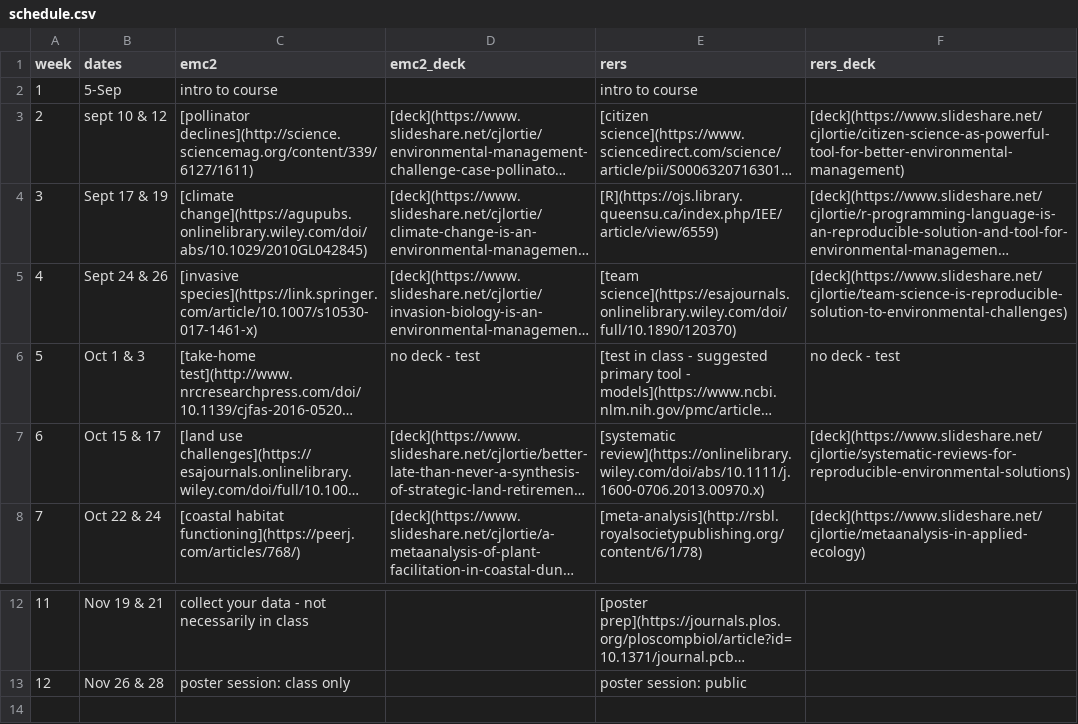
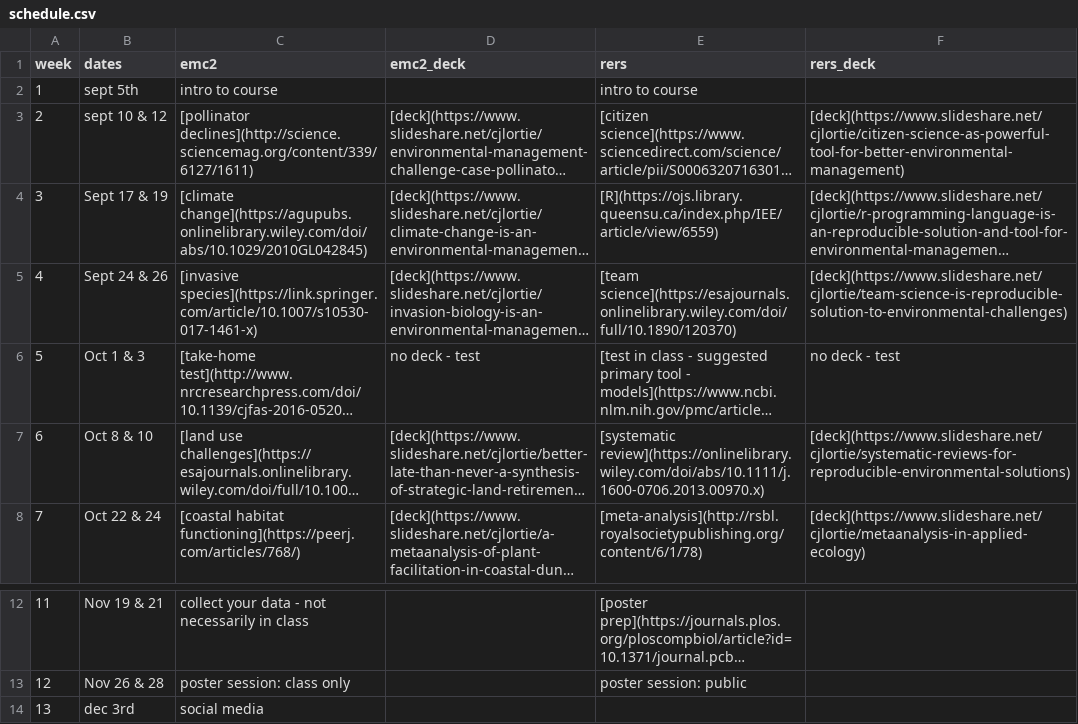
Before and after one commit to cjlortie/bio4enviro, a CSV file: schedule.csv, drawn as a sheet; only a part is shown, gaps mark what is left out; long unchanged cells end in …; the diff names each change by its address in the sheet, - before the commit and + after, or states it on an @@ line.

```diff
--- a/schedule.csv
+++ b/schedule.csv
-B2 (dates): 5-Sep
+B2 (dates): sept 5th
-B7 (dates): Oct 15 & 17
+B7 (dates): Oct 8 & 10
+row 14: 13 | dec 3rd | social media
```
Also changed, not shown: 7 other files.
